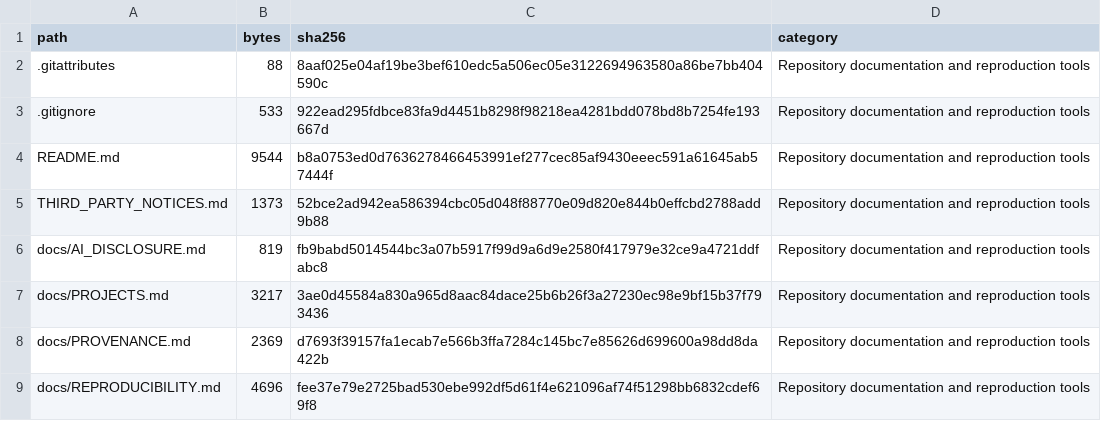
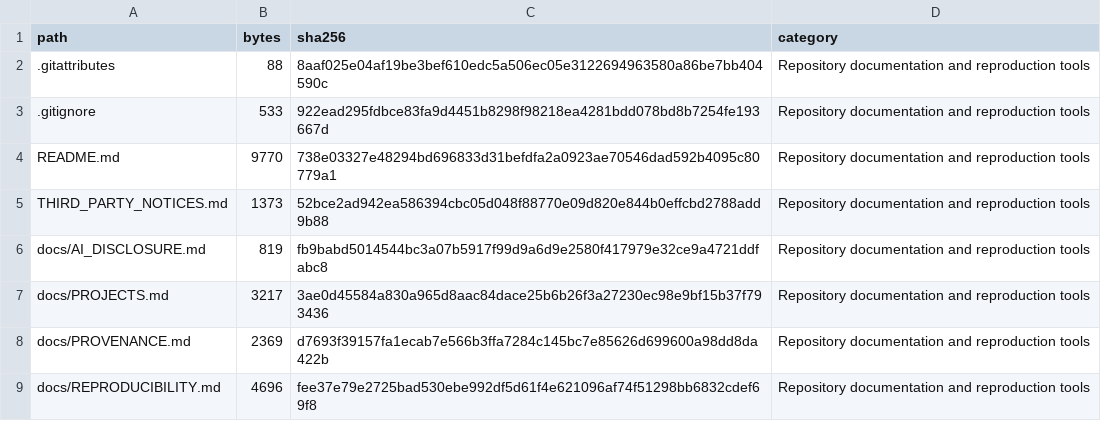
Before and after one commit to volkanaranengineering/FRET_toy_project, a CSV file: docs/DATA_CATALOG.csv, drawn as a sheet; only a part is shown; the diff covers the shown part only.

```diff
--- a/docs/DATA_CATALOG.csv
+++ b/docs/DATA_CATALOG.csv
@@ -3,3 +3,3 @@ path,bytes,sha256,category
 .gitignore,533,922ead295fdbce83fa9d4451b8298f98218ea4281bdd078bd8b7254fe193667d,Repository documentation and reproduction tools
-README.md,9544,b8a0753ed0d7636278466453991ef277cec85af9430eeec591a61645ab57444f,Repository documentation and reproduction tools
+README.md,9770,738e03327e48294bd696833d31befdfa2a0923ae70546dad592b4095c80779a1,Repository documentation and reproduction tools
 THIRD_PARTY_NOTICES.md,1373,52bce2ad942ea586394cbc05d048f88770e09d820e844b0effcbd2788add9b88,Repository documentation and reproduction tools
```
Also changed, not shown: 25 added rows elsewhere in this file, 27 other files.
